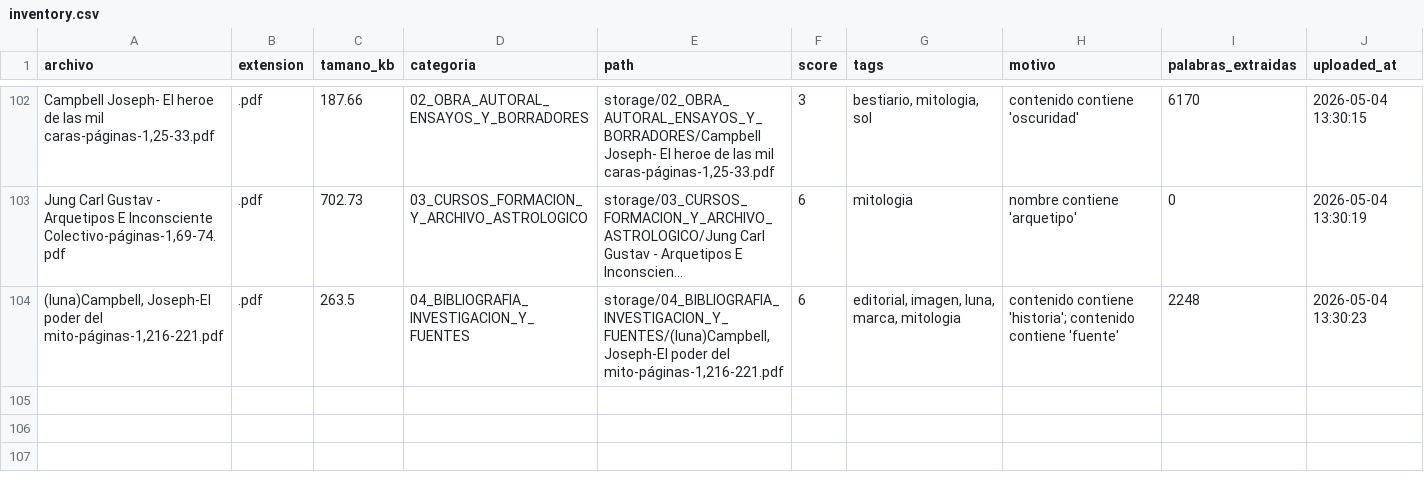
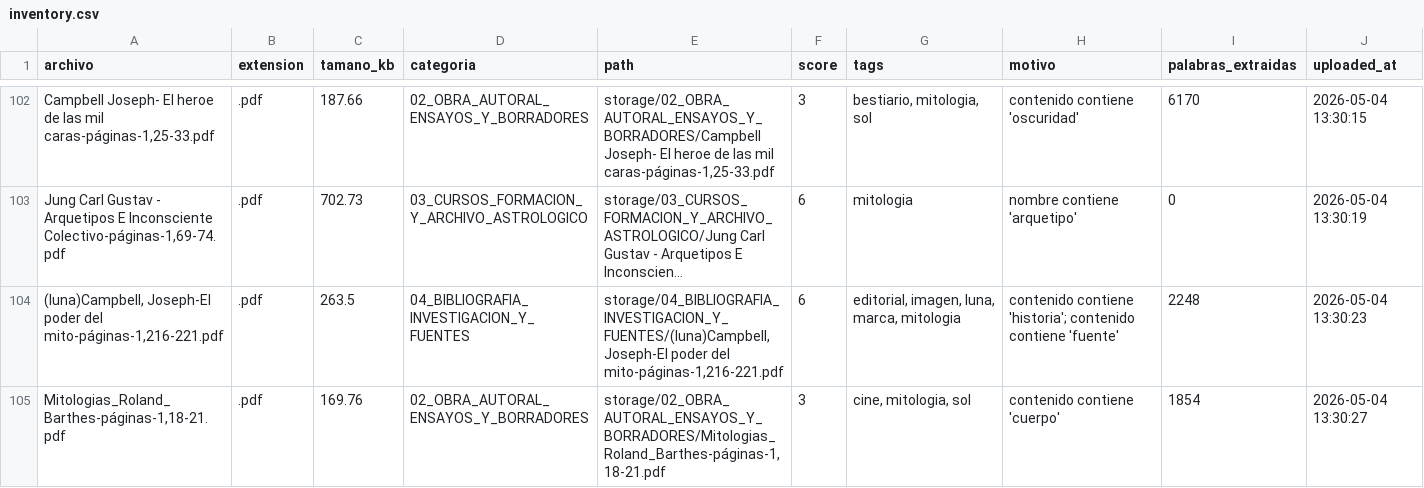
Before and after one commit to brandatta/casamatriz, a CSV file: data/inventory.csv, drawn as a sheet; only a part is shown, gaps mark what is left out; long unchanged cells end in …; the diff names each change by its address in the sheet, - before the commit and + after, or states it on an @@ line.

Commit message:
Actualizar inventario Casa Matriz

```diff
--- a/data/inventory.csv
+++ b/data/inventory.csv
+row 105: Mitologias_Roland_Barthes-páginas-1,18-21.pdf | .pdf | 169.76 | 02_OBRA_AUTORAL_ENSAYOS_Y_BORRADORES | storage/02_OBRA_AUTORAL_ENSAYOS_Y_BORRADORES/Mitologias_Roland_Barthes-páginas-1,18-21.pdf | 3 | cine, mitologia, sol | contenido contiene 'cuerpo' | 1854 | 2026-05-04 13:30:27
```
